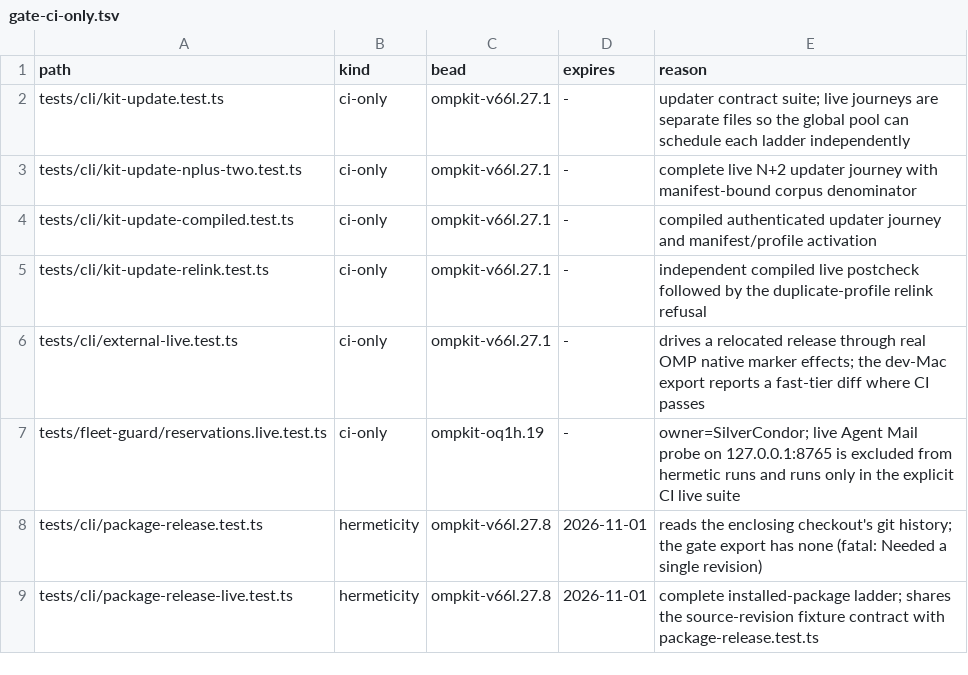
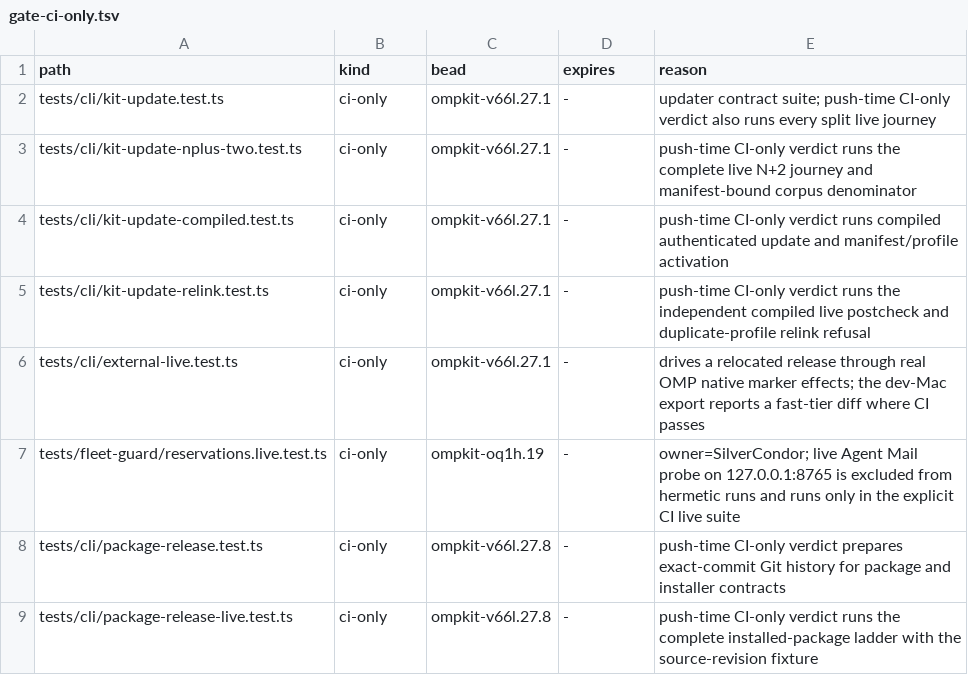
Before and after one commit to JYeswak/omp-kit-companion, a TSV file: scripts/gate-ci-only.tsv, drawn as a sheet.

Commit message:
Push-time CI-only verdict judges every relocated release journey; old two-file records no longer count [test]
41bb837155 split kit-update.test.ts and package-release.test.ts into
independent CI-only files, but full-suite-verdict-store.py:621 still listed
only the two original files, so the three updater journeys (N+2, compiled,
relink) and package-release-live were excluded from the full suite AND
from the push-time CI-only verdict: the "CI-only PASS 71 s/41 s" on
4bfb3c0191 omitted those live assertions, including the 361 s compiled path.

CI_ONLY_FILES now lists all six local files (new journeys bounded 900 s,
measured headroom cited); external-live and reservations.live are explicit,
reasoned GitHub-only exceptions; a cache lookup refuses a gate-ci-only.tsv
exclusion that is neither judged locally nor excepted. The selection and
exception policy are part of the spec/checks digest, so earlier two-file
PASS records are orphaned. tests/scripts/ci_only_coverage_test.py: 3 pass,
four omission controls, and a planted omission of N+2 fails naming it.
ci-only verdict harness 9 pass; release reuse 5 pass; record size 2 pass.

Supersedes: 5ff2785616c911a4fffd97274d940ba5e9213fc2 by ompkit-fp72.120.16.98: CIONLY1's push-time verdict is kept and widened from two files to all six local CI-only files; its fixtures and harness cover the six
Supersedes: 49c08c240ba4828739591475738014ef51baba46 by ompkit-fp72.120.16.98: every excluded row is kept; the two expired hermeticity rows become ci-only rows the push-time verdict judges, and each reason names who judges it
Bead: ompkit-fp72.120.16.98

```diff
--- a/scripts/gate-ci-only.tsv
+++ b/scripts/gate-ci-only.tsv
@@ -1,9 +1,9 @@
 path	kind	bead	expires	reason
-tests/cli/kit-update.test.ts	ci-only	ompkit-v66l.27.1	-	updater contract suite; live journeys are separate files so the global pool can schedule each ladder independently
-tests/cli/kit-update-nplus-two.test.ts	ci-only	ompkit-v66l.27.1	-	complete live N+2 updater journey with manifest-bound corpus denominator
-tests/cli/kit-update-compiled.test.ts	ci-only	ompkit-v66l.27.1	-	compiled authenticated updater journey and manifest/profile activation
-tests/cli/kit-update-relink.test.ts	ci-only	ompkit-v66l.27.1	-	independent compiled live postcheck followed by the duplicate-profile relink refusal
+tests/cli/kit-update.test.ts	ci-only	ompkit-v66l.27.1	-	updater contract suite; push-time CI-only verdict also runs every split live journey
+tests/cli/kit-update-nplus-two.test.ts	ci-only	ompkit-v66l.27.1	-	push-time CI-only verdict runs the complete live N+2 journey and manifest-bound corpus denominator
+tests/cli/kit-update-compiled.test.ts	ci-only	ompkit-v66l.27.1	-	push-time CI-only verdict runs compiled authenticated update and manifest/profile activation
+tests/cli/kit-update-relink.test.ts	ci-only	ompkit-v66l.27.1	-	push-time CI-only verdict runs the independent compiled live postcheck and duplicate-profile relink refusal
 tests/cli/external-live.test.ts	ci-only	ompkit-v66l.27.1	-	drives a relocated release through real OMP native marker effects; the dev-Mac export reports a fast-tier diff where CI passes
 tests/fleet-guard/reservations.live.test.ts	ci-only	ompkit-oq1h.19	-	owner=SilverCondor; live Agent Mail probe on 127.0.0.1:8765 is excluded from hermetic runs and runs only in the explicit CI live suite
-tests/cli/package-release.test.ts	hermeticity	ompkit-v66l.27.8	2026-11-01	reads the enclosing checkout's git history; the gate export has none (fatal: Needed a single revision)
-tests/cli/package-release-live.test.ts	hermeticity	ompkit-v66l.27.8	2026-11-01	complete installed-package ladder; shares the source-revision fixture contract with package-release.test.ts
+tests/cli/package-release.test.ts	ci-only	ompkit-v66l.27.8	-	push-time CI-only verdict prepares exact-commit Git history for package and installer contracts
+tests/cli/package-release-live.test.ts	ci-only	ompkit-v66l.27.8	-	push-time CI-only verdict runs the complete installed-package ladder with the source-revision fixture
```
Also changed, not shown: 5 other files.
